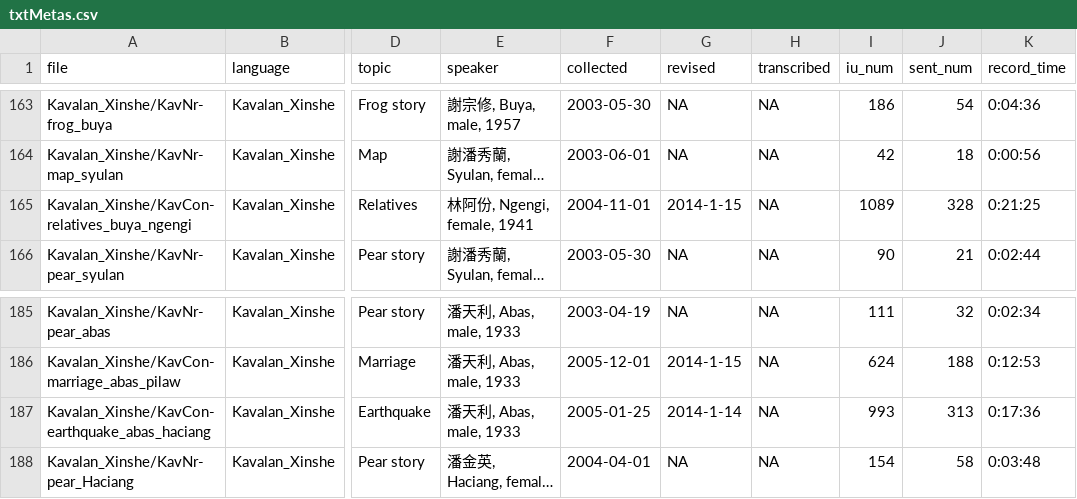
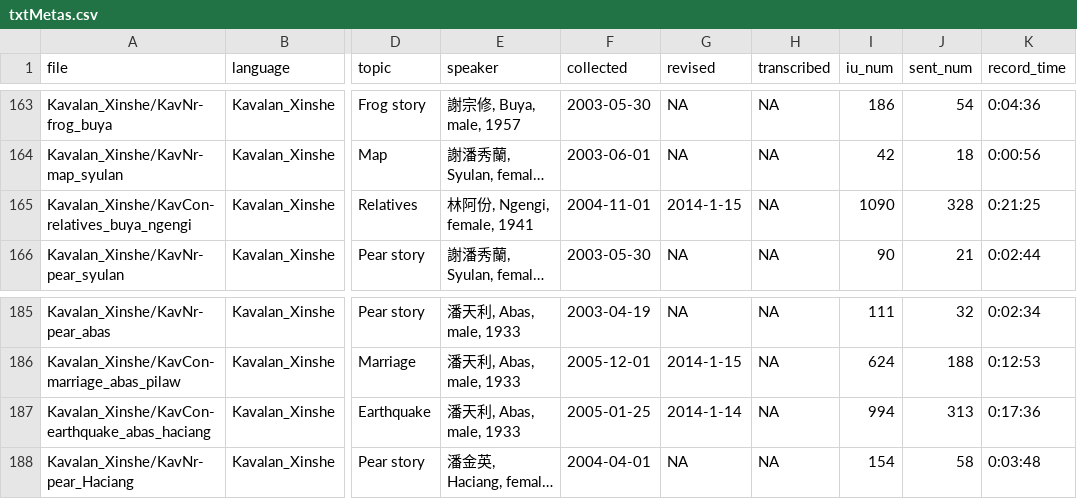
Before and after one commit to liao961120/glossParser, a CSV file: meta/txtMetas.csv, drawn as a sheet; only a part is shown, gaps mark what is left out; long unchanged cells end in …; the diff names each change by its address in the sheet, - before the commit and + after, or states it on an @@ line.

```diff
--- a/meta/txtMetas.csv
+++ b/meta/txtMetas.csv
-I165 (iu_num): 1089
+I165 (iu_num): 1090
-I187 (iu_num): 993
+I187 (iu_num): 994
```
Also changed, not shown: meta/langMetas.csv, 19 other files.
